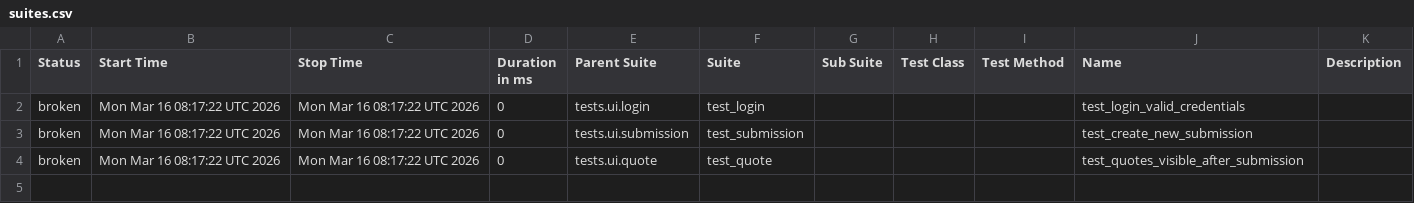
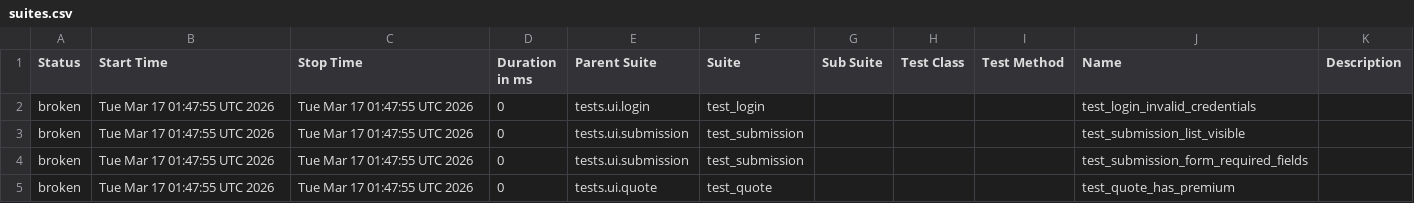
Before and after one commit to DilipAle/rng_ui_tests, a CSV file: agency-height/data/suites.csv, drawn as a sheet.

```diff
--- a/agency-height/data/suites.csv
+++ b/agency-height/data/suites.csv
@@ -1,4 +1,5 @@
 "Status","Start Time","Stop Time","Duration in ms","Parent Suite","Suite","Sub Suite","Test Class","Test Method","Name","Description"
-"broken","Mon Mar 16 08:17:22 UTC 2026","Mon Mar 16 08:17:22 UTC 2026","0","tests.ui.login","test_login","","","","test_login_valid_credentials",""
-"broken","Mon Mar 16 08:17:22 UTC 2026","Mon Mar 16 08:17:22 UTC 2026","0","tests.ui.submission","test_submission","","","","test_create_new_submission",""
-"broken","Mon Mar 16 08:17:22 UTC 2026","Mon Mar 16 08:17:22 UTC 2026","0","tests.ui.quote","test_quote","","","","test_quotes_visible_after_submission",""
+"broken","Tue Mar 17 01:47:55 UTC 2026","Tue Mar 17 01:47:55 UTC 2026","0","tests.ui.login","test_login","","","","test_login_invalid_credentials",""
+"broken","Tue Mar 17 01:47:55 UTC 2026","Tue Mar 17 01:47:55 UTC 2026","0","tests.ui.submission","test_submission","","","","test_submission_list_visible",""
+"broken","Tue Mar 17 01:47:55 UTC 2026","Tue Mar 17 01:47:55 UTC 2026","0","tests.ui.submission","test_submission","","","","test_submission_form_required_fields",""
+"broken","Tue Mar 17 01:47:55 UTC 2026","Tue Mar 17 01:47:55 UTC 2026","0","tests.ui.quote","test_quote","","","","test_quote_has_premium",""
```
Also changed, not shown: 36 other files.
